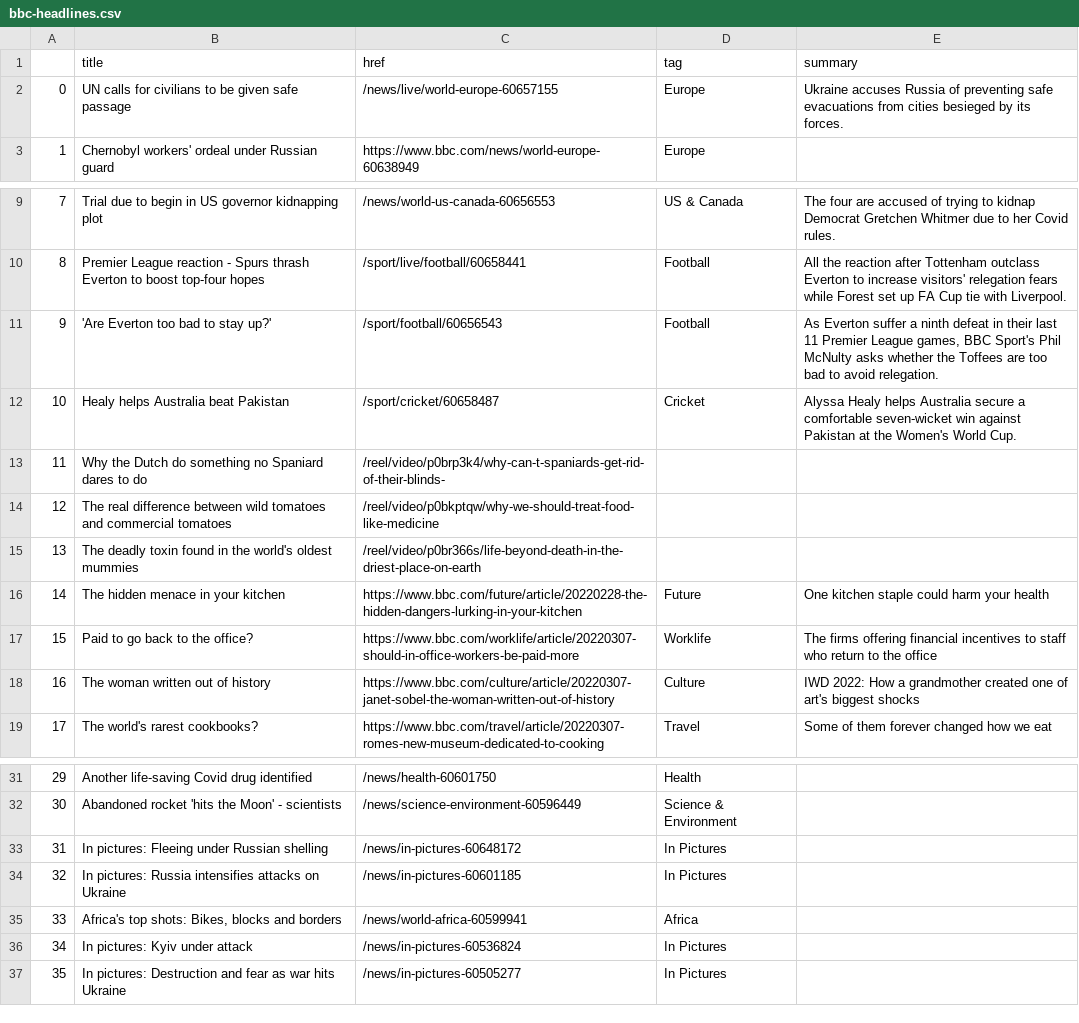
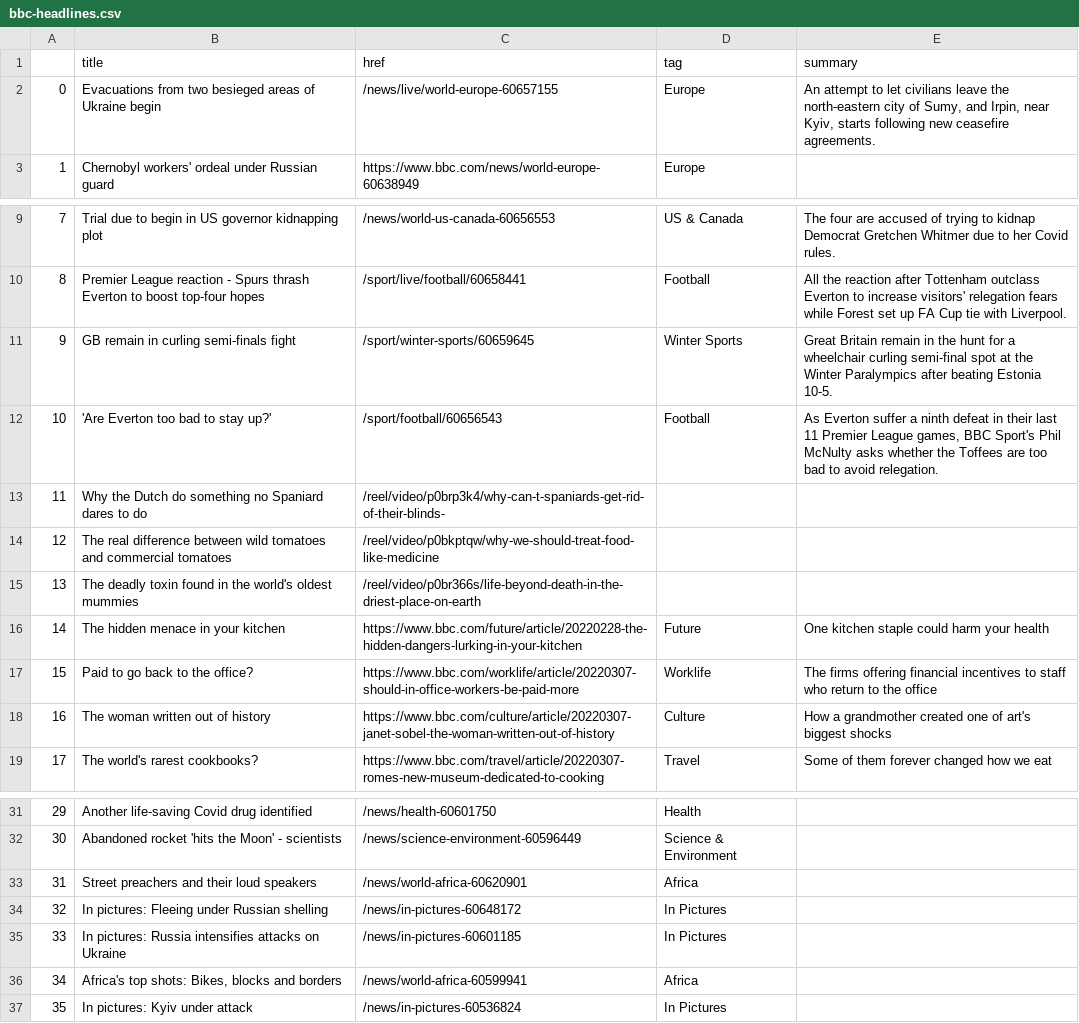
Before and after one commit to zhaoying2931/automatic-scraper, a CSV file: bbc-headlines.csv, drawn as a sheet; only a part is shown, gaps mark what is left out; removed rows and columns are numbered as before the commit, all else as after; the diff names each change by its address in the sheet, - before the commit and + after, or states it on an @@ line.

```diff
--- a/bbc-headlines.csv
+++ b/bbc-headlines.csv
-B2 (title): UN calls for civilians to be given safe passage
+B2 (title): Evacuations from two besieged areas of Ukraine begin
-E2 (summary): Ukraine accuses Russia of preventing safe evacuations from cities besieged by its forces.
+E2 (summary): An attempt to let civilians leave the north-eastern city of Sumy, and Irpin, near Kyiv, starts following new ceasefire agreements.
+row 11: 9 | GB remain in curling semi-finals fight | /sport/winter-sports/60659645 | Winter Sports | Great Britain remain in the hunt for a wheelchair curling semi-final spot at the Winter Paralympics after beating Estonia 10-5.
@@ column A renumbered between rows 12 and 37 @@
-row 12: 10 | Healy helps Australia beat Pakistan | /sport/cricket/60658487 | Cricket | Alyssa Healy helps Australia secure a comfortable seven-wicket win against Pakistan at the Women's World Cup.
-E18 (summary): IWD 2022: How a…
+E18 (summary): How a…
+row 33: 31 | Street preachers and their loud speakers | /news/world-africa-60620901 | Africa
-row 37: 35 | In pictures: Destruction and fear as war hits Ukraine | /news/in-pictures-60505277 | In Pictures
```
